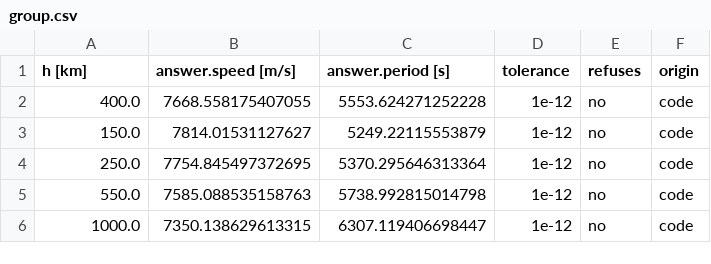
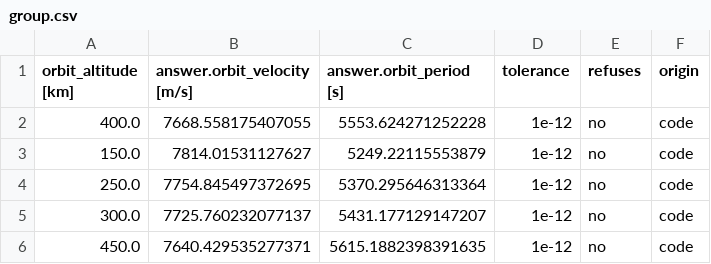
Before and after one commit to AmanRai0603/VLEO_SIMULATOR, a CSV file: groups/example/results/group.csv, drawn as a sheet.

```diff
--- a/groups/example/results/group.csv
+++ b/groups/example/results/group.csv
@@ -1,2 +1,2 @@
-h [km],answer.speed [m/s],answer.period [s],tolerance,refuses,origin
+orbit_altitude [km],answer.orbit_velocity [m/s],answer.orbit_period [s],tolerance,refuses,origin
 400.0,7668.558175407055,5553.624271252228,1e-12,no,code
@@ -4,3 +4,3 @@ h [km],answer.speed [m/s],answer.period [s],tolerance,refuses,origin
 250.0,7754.845497372695,5370.295646313364,1e-12,no,code
-550.0,7585.088535158763,5738.992815014798,1e-12,no,code
-1000.0,7350.138629613315,6307.119406698447,1e-12,no,code
+300.0,7725.760232077137,5431.177129147207,1e-12,no,code
+450.0,7640.429535277371,5615.1882398391635,1e-12,no,code
```
Also changed, not shown: groups/example/nodes.csv, groups/example/nodes/orbit_period/results/isolation.csv, 42 other files.
